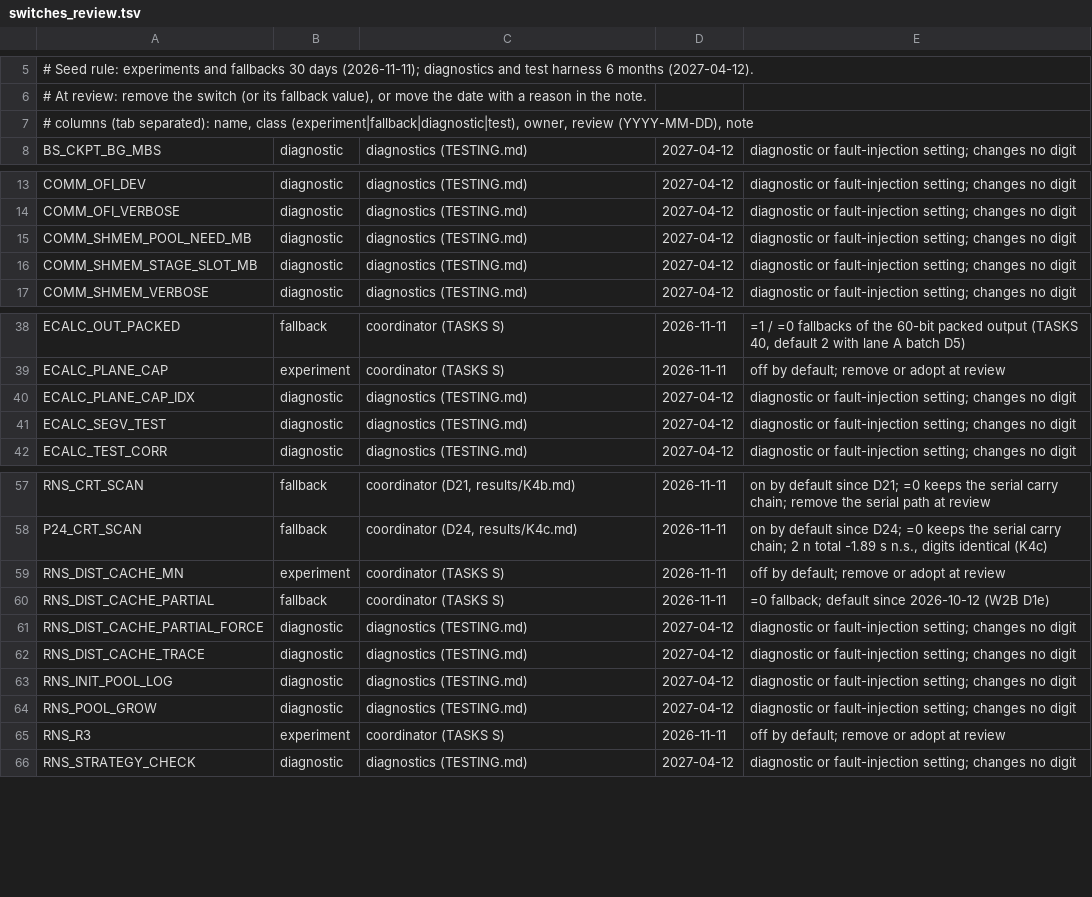
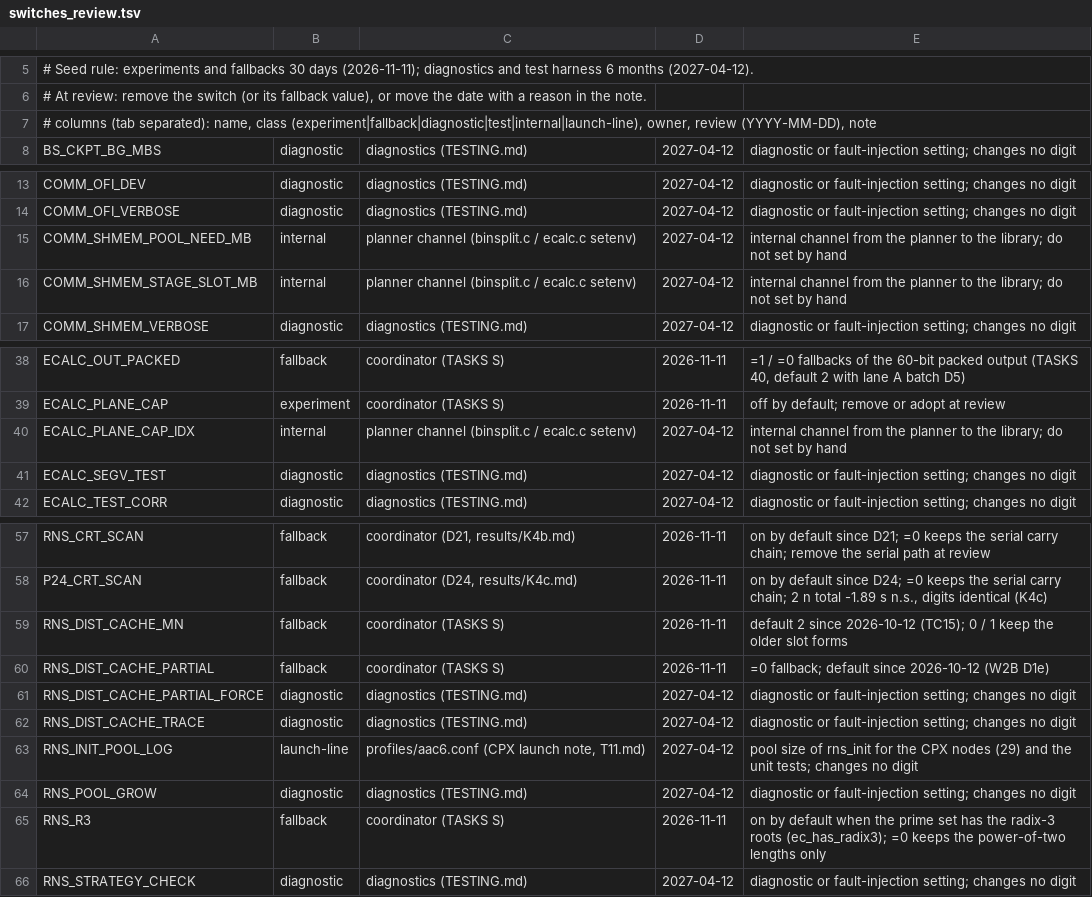
Before and after one commit to cecoppola/ntt, a TSV file: ecalc/switches_review.tsv, drawn as a sheet; only a part is shown, gaps mark what is left out.

```diff
--- a/ecalc/switches_review.tsv
+++ b/ecalc/switches_review.tsv
@@ -6,3 +6,3 @@
 # At review: remove the switch (or its fallback value), or move the date with a reason in the note.
-# columns (tab separated): name, class (experiment|fallback|diagnostic|test), owner, review (YYYY-MM-DD), note
+# columns (tab separated): name, class (experiment|fallback|diagnostic|test|internal|launch-line), owner, review (YYYY-MM-DD), note
 BS_CKPT_BG_MBS	diagnostic	diagnostics (TESTING.md)	2027-04-12	diagnostic or fault-injection setting; changes no digit
@@ -14,4 +14,4 @@ COMM_OFI_DEV	diagnostic	diagnostics (TESTING.md)	2027-04-12	diagnostic or fault-
 COMM_OFI_VERBOSE	diagnostic	diagnostics (TESTING.md)	2027-04-12	diagnostic or fault-injection setting; changes no digit
-COMM_SHMEM_POOL_NEED_MB	diagnostic	diagnostics (TESTING.md)	2027-04-12	diagnostic or fault-injection setting; changes no digit
-COMM_SHMEM_STAGE_SLOT_MB	diagnostic	diagnostics (TESTING.md)	2027-04-12	diagnostic or fault-injection setting; changes no digit
+COMM_SHMEM_POOL_NEED_MB	internal	planner channel (binsplit.c / ecalc.c setenv)	2027-04-12	internal channel from the planner to the library; do not set by hand
+COMM_SHMEM_STAGE_SLOT_MB	internal	planner channel (binsplit.c / ecalc.c setenv)	2027-04-12	internal channel from the planner to the library; do not set by hand
 COMM_SHMEM_VERBOSE	diagnostic	diagnostics (TESTING.md)	2027-04-12	diagnostic or fault-injection setting; changes no digit
@@ -39,3 +39,3 @@ ECALC_OUT_PACKED	fallback	coordinator (TASKS S)	2026-11-11	=1 / =0 fallbacks of
 ECALC_PLANE_CAP	experiment	coordinator (TASKS S)	2026-11-11	off by default; remove or adopt at review
-ECALC_PLANE_CAP_IDX	diagnostic	diagnostics (TESTING.md)	2027-04-12	diagnostic or fault-injection setting; changes no digit
+ECALC_PLANE_CAP_IDX	internal	planner channel (binsplit.c / ecalc.c setenv)	2027-04-12	internal channel from the planner to the library; do not set by hand
 ECALC_SEGV_TEST	diagnostic	diagnostics (TESTING.md)	2027-04-12	diagnostic or fault-injection setting; changes no digit
@@ -58,3 +58,3 @@ RNS_CRT_SCAN	fallback	coordinator (D21, results/K4b.md)	2026-11-11	on by default
 P24_CRT_SCAN	fallback	coordinator (D24, results/K4c.md)	2026-11-11	on by default since D24; =0 keeps the serial carry chain; 2 n total -1.89 s n.s., digits identical (K4c)
-RNS_DIST_CACHE_MN	experiment	coordinator (TASKS S)	2026-11-11	off by default; remove or adopt at review
+RNS_DIST_CACHE_MN	fallback	coordinator (TASKS S)	2026-11-11	default 2 since 2026-10-12 (TC15); 0 / 1 keep the older slot forms
 RNS_DIST_CACHE_PARTIAL	fallback	coordinator (TASKS S)	2026-11-11	=0 fallback; default since 2026-10-12 (W2B D1e)
@@ -62,5 +62,5 @@ RNS_DIST_CACHE_PARTIAL_FORCE	diagnostic	diagnostics (TESTING.md)	2027-04-12	diag
 RNS_DIST_CACHE_TRACE	diagnostic	diagnostics (TESTING.md)	2027-04-12	diagnostic or fault-injection setting; changes no digit
-RNS_INIT_POOL_LOG	diagnostic	diagnostics (TESTING.md)	2027-04-12	diagnostic or fault-injection setting; changes no digit
+RNS_INIT_POOL_LOG	launch-line	profiles/aac6.conf (CPX launch note, T11.md)	2027-04-12	pool size of rns_init for the CPX nodes (29) and the unit tests; changes no digit
 RNS_POOL_GROW	diagnostic	diagnostics (TESTING.md)	2027-04-12	diagnostic or fault-injection setting; changes no digit
-RNS_R3	experiment	coordinator (TASKS S)	2026-11-11	off by default; remove or adopt at review
+RNS_R3	fallback	coordinator (TASKS S)	2026-11-11	on by default when the prime set has the radix-3 roots (ec_has_radix3); =0 keeps the power-of-two lengths only
 RNS_STRATEGY_CHECK	diagnostic	diagnostics (TESTING.md)	2027-04-12	diagnostic or fault-injection setting; changes no digit
```
Also changed, not shown: ecalc/switches.tsv, ecalc/switches_manual.tsv, 19 other files.
